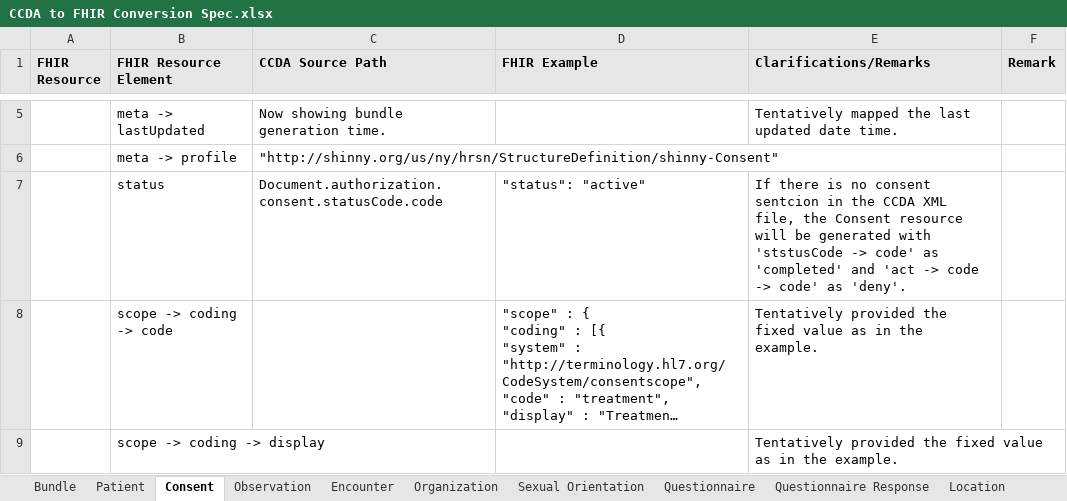
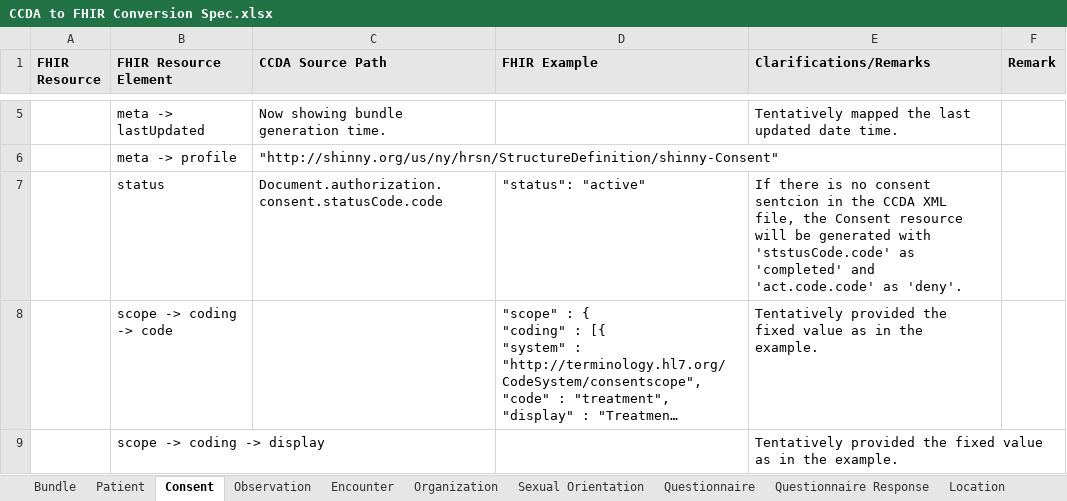
Before and after one commit to tech-by-design/polyglot-prime, an Excel workbook: support/specifications/ccda/CCDA to FHIR Conversion Spec.xlsx, sheet Consent, drawn as a sheet; only a part is shown, gaps mark what is left out; long unchanged cells end in …; values as stored, in another font and other column widths than the file's, no borders; the diff names each change by its address in the sheet, - before the commit and + after, or states it on an @@ line.

```diff
--- a/support/specifications/ccda/CCDA to FHIR Conversion Spec.xlsx (sheet Consent)
+++ b/support/specifications/ccda/CCDA to FHIR Conversion Spec.xlsx (sheet Consent)
-E7 (Clarifications/Remarks): …generated with 'ststusCode -> code' as 'completed' and 'act -> code -> code' as 'deny'.
+E7 (Clarifications/Remarks): …generated with 'ststusCode.code' as 'completed' and 'act.code.code' as 'deny'.
```
Also changed, not shown: sheet Bundle.
